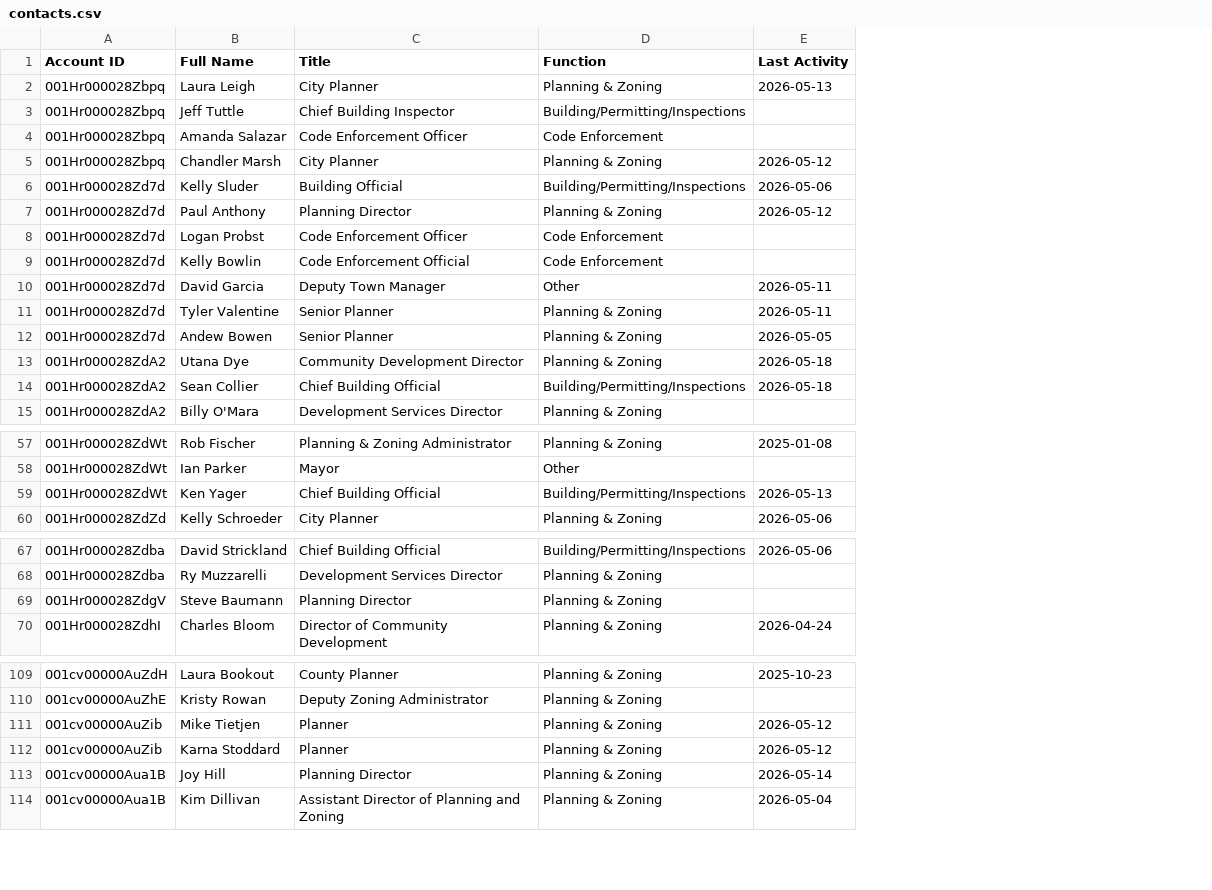
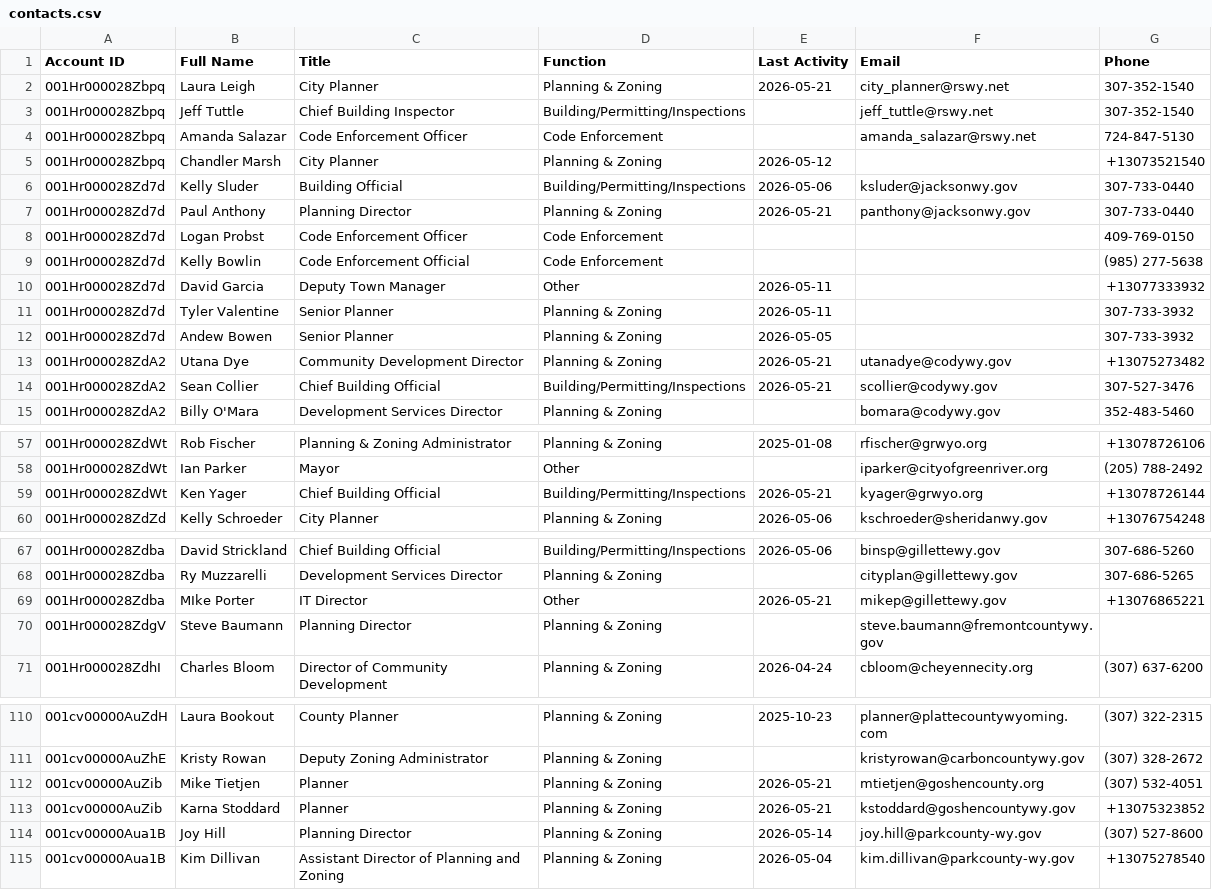
Before and after one commit to ryan-govwell/territory-v2, a CSV file: states/WY/contacts.csv, drawn as a sheet; only a part is shown, gaps mark what is left out; addresses are those after the commit; the diff names each change by its address in the sheet, - before the commit and + after, or states it on an @@ line.

```diff
--- a/states/WY/contacts.csv
+++ b/states/WY/contacts.csv
+column F (Email), rows 2-15: city_planner@rswy.net | jeff_tuttle@rswy.net | amanda_salazar@rswy.net |  | ksluder@jacksonwy.gov | panthony@jacksonwy.gov |  |  |  |  |  | utanadye@codywy.gov | scollier@codywy.gov | bomara@codywy.gov; rows 57-60: rfischer@grwyo.org | iparker@cityofgreenriver.org | kyager@grwyo.org | kschroeder@sheridanwy.gov; rows 67-68: binsp@gillettewy.gov | cityplan@gillettewy.gov; rows 70-71: steve.baumann@fremontcountywy.gov | cbloom@cheyennecity.org; rows 110-115: planner@plattecountywyoming.com | kristyrowan@carboncountywy.gov | mtietjen@goshencounty.org | kstoddard@goshencountywy.gov | joy.hill@parkcounty-wy.gov | kim.dillivan@parkcounty-wy.gov
+column G (Phone), rows 2-15: 307-352-1540 | 307-352-1540 | 724-847-5130 | +13073521540 | 307-733-0440 | 307-733-0440 | 409-769-0150 | (985) 277-5638 | +13077333932 | 307-733-3932 | 307-733-3932 | +13075273482 | 307-527-3476 | 352-483-5460; rows 57-60: +13078726106 | (205) 788-2492 | +13078726144 | +13076754248; rows 67-68: 307-686-5260 | 307-686-5265; row 71: (307) 637-6200; rows 110-115: (307) 322-2315 | (307) 328-2672 | (307) 532-4051 | +13075323852 | (307) 527-8600 | +13075278540
-E2 (Last Activity): 2026-05-13
+E2 (Last Activity): 2026-05-21
-E7 (Last Activity): 2026-05-12
+E7 (Last Activity): 2026-05-21
-E13:E14 (Last Activity): 2026-05-18
+E13:E14 (Last Activity): 2026-05-21
-E59 (Last Activity): 2026-05-13
+E59 (Last Activity): 2026-05-21
+row 69: 001Hr000028Zdba | MIke Porter | IT Director | Other | 2026-05-21 | mikep@gillettewy.gov | +13076865221
-E112:E113 (Last Activity): 2026-05-12
+E112:E113 (Last Activity): 2026-05-21
```
Also changed, not shown: states/AK/contacts.csv, states/MT/contacts.csv, 50 other files.
